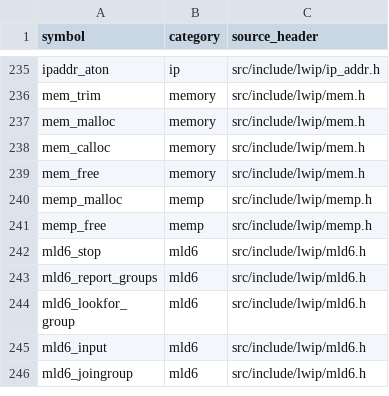
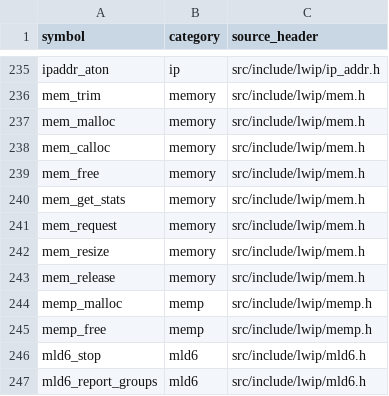
Before and after one commit to cagscalclabs/lwip-ce, a CSV file: build-tools/public_api_manifest.csv, drawn as a sheet; only a part is shown, gaps mark what is left out; the shorter side is filled out with more unchanged rows; the diff names each change by its address in the sheet, - before the commit and + after, or states it on an @@ line.

```diff
--- a/build-tools/public_api_manifest.csv
+++ b/build-tools/public_api_manifest.csv
+row 240: mem_get_stats | memory | src/include/lwip/mem.h
+row 241: mem_request | memory | src/include/lwip/mem.h
+row 242: mem_resize | memory | src/include/lwip/mem.h
+row 243: mem_release | memory | src/include/lwip/mem.h
```
Also changed, not shown: 15 other files.
